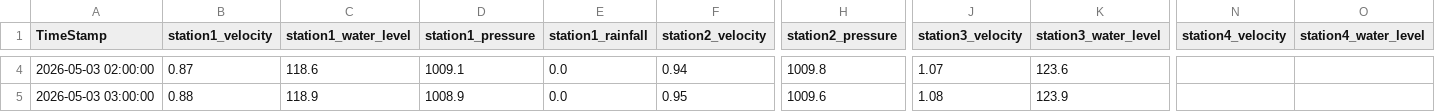
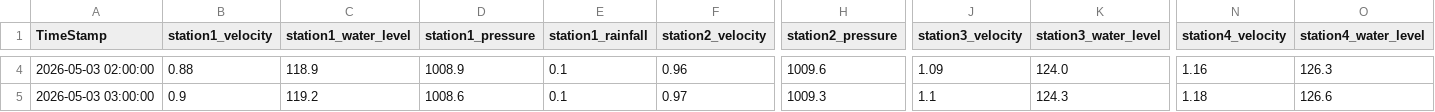
Before and after one commit to Rashmika-Nawanjana/flood-backend, a CSV file: ml/pred_output/input.csv, drawn as a sheet; only a part is shown, gaps mark what is left out; the diff covers the shown part only; the diff names each change by its address in the sheet, - before the commit and + after, or states it on an @@ line.

```diff
--- a/ml/pred_output/input.csv
+++ b/ml/pred_output/input.csv
-B4 (station1_velocity): 0.87
+B4 (station1_velocity): 0.88
-C4 (station1_water_level): 118.6
+C4 (station1_water_level): 118.9
-D4 (station1_pressure): 1009.1
+D4 (station1_pressure): 1008.9
-E4:E5 (station1_rainfall): 0.0
+E4:E5 (station1_rainfall): 0.1
-F4 (station2_velocity): 0.94
+F4 (station2_velocity): 0.96
-H4 (station2_pressure): 1009.8
+H4 (station2_pressure): 1009.6
-J4 (station3_velocity): 1.07
+J4 (station3_velocity): 1.09
-K4 (station3_water_level): 123.6
+K4 (station3_water_level): 124.0
-N4 (station4_velocity): (empty)
+N4 (station4_velocity): 1.16
-O4 (station4_water_level): (empty)
+O4 (station4_water_level): 126.3
-B5 (station1_velocity): 0.88
+B5 (station1_velocity): 0.9
-C5 (station1_water_level): 118.9
+C5 (station1_water_level): 119.2
-D5 (station1_pressure): 1008.9
+D5 (station1_pressure): 1008.6
-F5 (station2_velocity): 0.95
+F5 (station2_velocity): 0.97
-H5 (station2_pressure): 1009.6
+H5 (station2_pressure): 1009.3
-J5 (station3_velocity): 1.08
+J5 (station3_velocity): 1.1
-K5 (station3_water_level): 123.9
+K5 (station3_water_level): 124.3
-N5 (station4_velocity): (empty)
+N5 (station4_velocity): 1.18
-O5 (station4_water_level): (empty)
+O5 (station4_water_level): 126.6
```
Also changed, not shown: 81 edited cells elsewhere in this file, ml/model_output/metrics.csv, ml/pred_output/features.csv, 23 other files.
